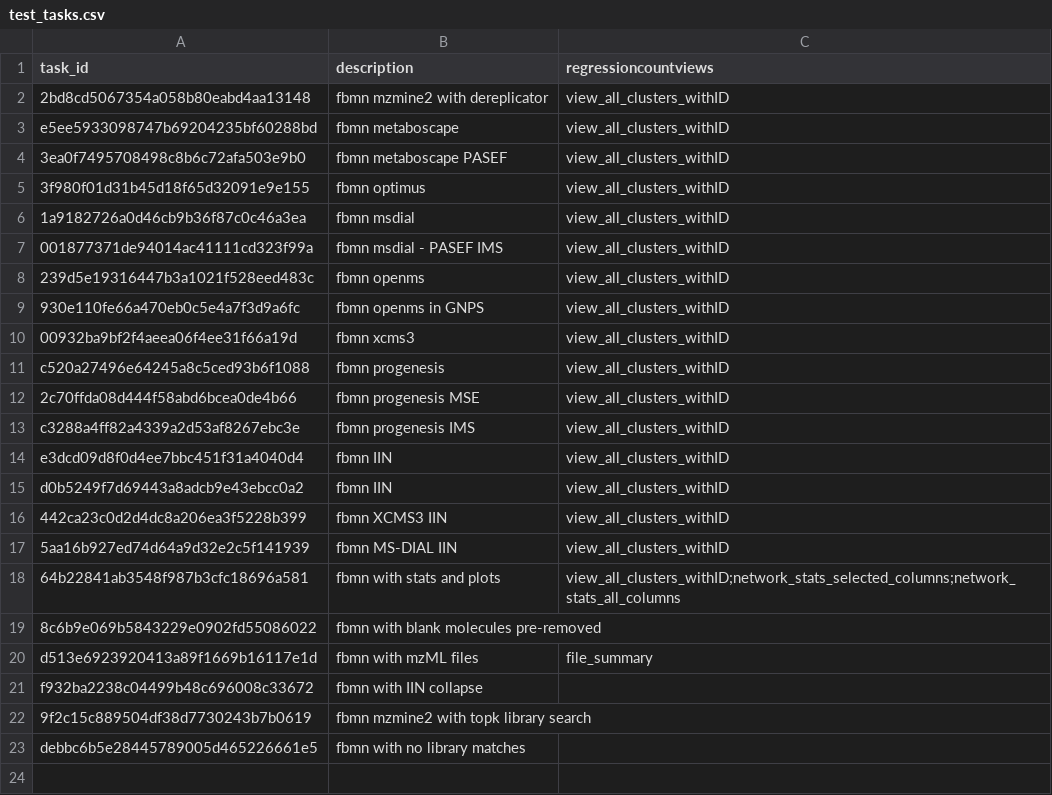
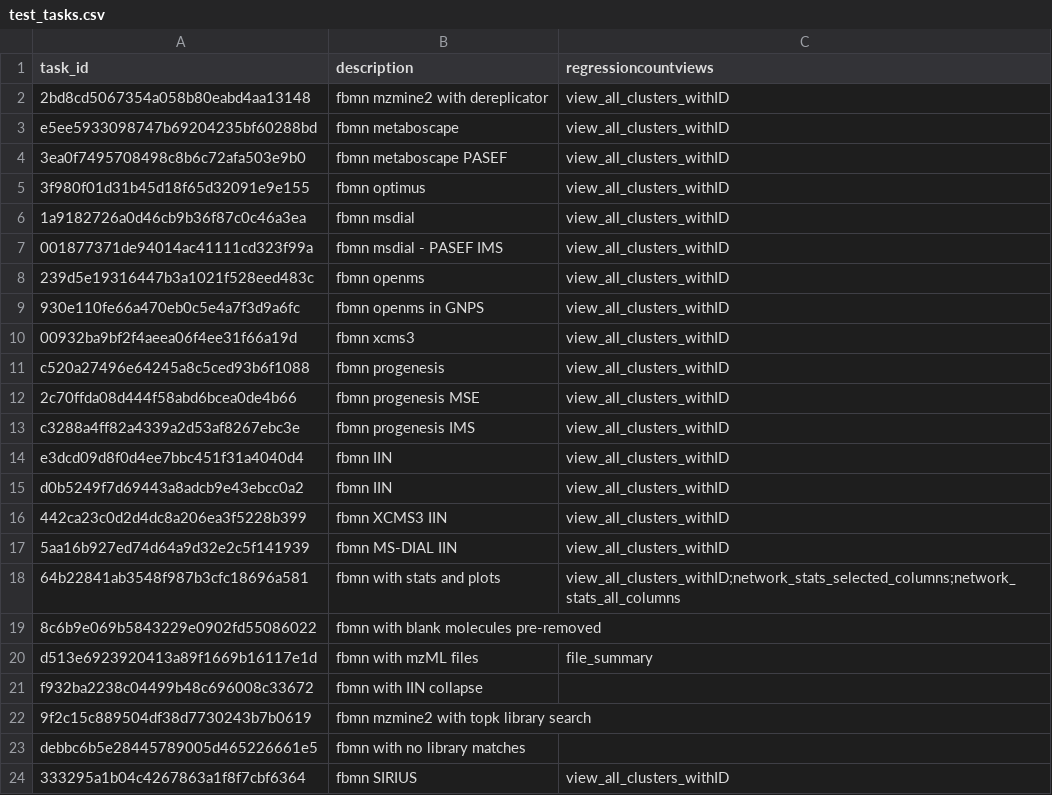
Before and after one commit to CCMS-UCSD/GNPS_Workflows, a CSV file: feature-based-molecular-networking/test-integration-workflow/test_tasks.csv, drawn as a sheet; the diff names each change by its address in the sheet, - before the commit and + after, or states it on an @@ line.

Commit message:
Update test_tasks.csv for SIRIUS FBMN

```diff
--- a/feature-based-molecular-networking/test-integration-workflow/test_tasks.csv
+++ b/feature-based-molecular-networking/test-integration-workflow/test_tasks.csv
+row 24: 333295a1b04c4267863a1f8f7cbf6364 | fbmn SIRIUS | view_all_clusters_withID
```
